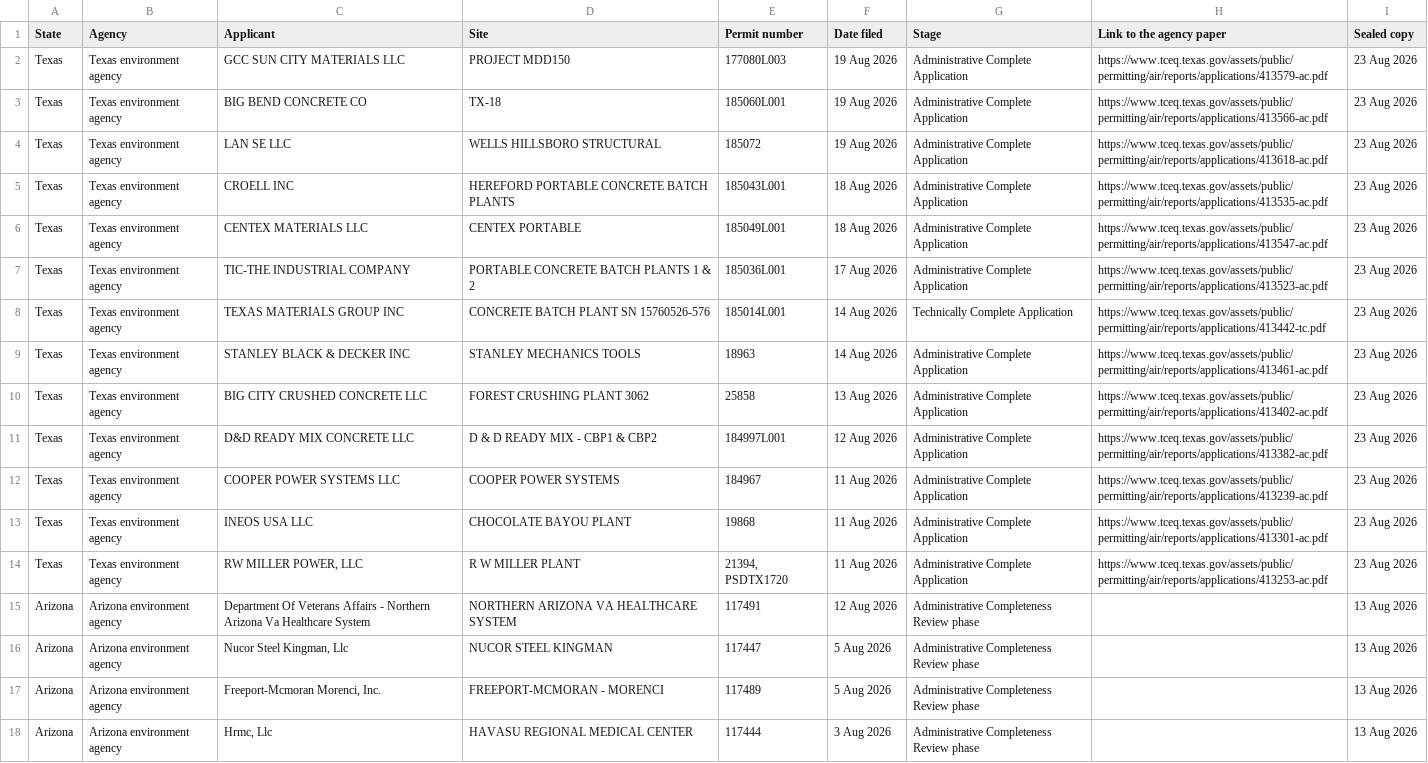
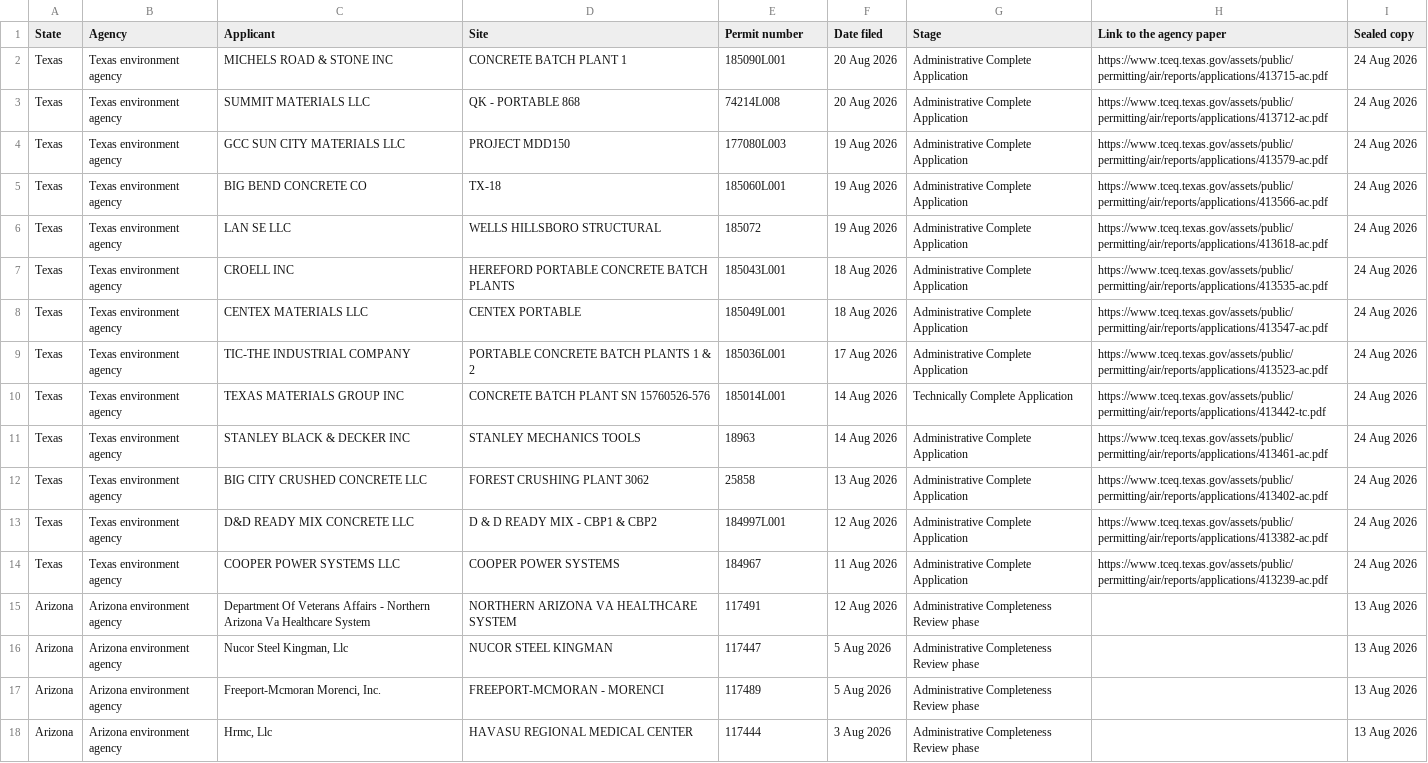
Before and after one commit to USTechAutomations/usta-paid-surfaces, a CSV file: families/air-permits/sample.csv, drawn as a sheet; only a part is shown; removed rows and columns are numbered as before the commit, all else as after; the diff names each change by its address in the sheet, - before the commit and + after, or states it on an @@ line.

```diff
--- a/families/air-permits/sample.csv
+++ b/families/air-permits/sample.csv
+row 2: Texas | Texas environment agency | MICHELS ROAD & STONE INC | CONCRETE BATCH PLANT 1 | 185090L001 | 20 Aug 2026 | Administrative Complete Application | https://www.tceq.texas.gov/assets/public/permitting/air/reports/applications/413715-ac.pdf | 24 Aug 2026
+row 3: Texas | Texas environment agency | SUMMIT MATERIALS LLC | QK - PORTABLE 868 | 74214L008 | 20 Aug 2026 | Administrative Complete Application | https://www.tceq.texas.gov/assets/public/permitting/air/reports/applications/413712-ac.pdf | 24 Aug 2026
-I4:I14 (Sealed copy): 23 Aug 2026
+I4:I14 (Sealed copy): 24 Aug 2026
-row 13: Texas | Texas environment agency | INEOS USA LLC | CHOCOLATE BAYOU PLANT | 19868 | 11 Aug 2026 | Administrative Complete Application | https://www.tceq.texas.gov/assets/public/permitting/air/reports/applications/413301-ac.pdf | 23 Aug 2026
-row 14: Texas | Texas environment agency | RW MILLER POWER, LLC | R W MILLER PLANT | 21394, PSDTX1720 | 11 Aug 2026 | Administrative Complete Application | https://www.tceq.texas.gov/assets/public/permitting/air/reports/applications/413253-ac.pdf | 23 Aug 2026
```
Also changed, not shown: 9 other files.
